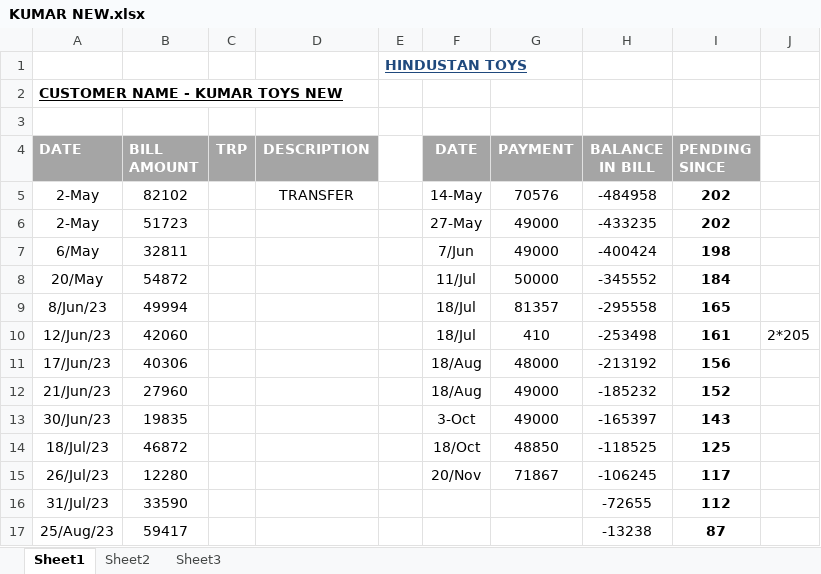
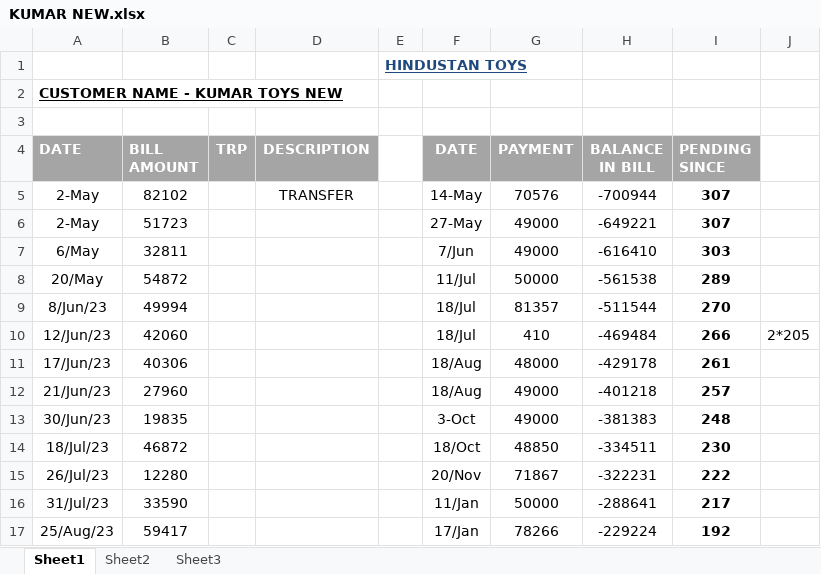
Before and after one commit to hunksammy/2084377289testbysam, an Excel workbook: IMPORTANT/KUMAR NEW.xlsx, sheet Sheet1, drawn as a sheet; only a part is shown; values as stored, in another font and other column widths than the file's, no borders; conditional formats not drawn; the diff covers the shown part only; the diff names each change by its address in the sheet, - before the commit and + after, or states it on an @@ line.

```diff
--- a/IMPORTANT/KUMAR NEW.xlsx (sheet Sheet1)
+++ b/IMPORTANT/KUMAR NEW.xlsx (sheet Sheet1)
-H5 (BALANCE IN BILL): -484958
+H5 (BALANCE IN BILL): -700944
-I5:I6 (PENDING SINCE): 202
+I5:I6 (PENDING SINCE): 307
-H6 (BALANCE IN BILL): -433235
+H6 (BALANCE IN BILL): -649221
-H7 (BALANCE IN BILL): -400424
+H7 (BALANCE IN BILL): -616410
-I7 (PENDING SINCE): 198
+I7 (PENDING SINCE): 303
-H8 (BALANCE IN BILL): -345552
+H8 (BALANCE IN BILL): -561538
-I8 (PENDING SINCE): 184
+I8 (PENDING SINCE): 289
-H9 (BALANCE IN BILL): -295558
+H9 (BALANCE IN BILL): -511544
-I9 (PENDING SINCE): 165
+I9 (PENDING SINCE): 270
-H10 (BALANCE IN BILL): -253498
+H10 (BALANCE IN BILL): -469484
-I10 (PENDING SINCE): 161
+I10 (PENDING SINCE): 266
-H11 (BALANCE IN BILL): -213192
+H11 (BALANCE IN BILL): -429178
-I11 (PENDING SINCE): 156
+I11 (PENDING SINCE): 261
-H12 (BALANCE IN BILL): -185232
+H12 (BALANCE IN BILL): -401218
-I12 (PENDING SINCE): 152
+I12 (PENDING SINCE): 257
-H13 (BALANCE IN BILL): -165397
+H13 (BALANCE IN BILL): -381383
-I13 (PENDING SINCE): 143
+I13 (PENDING SINCE): 248
-H14 (BALANCE IN BILL): -118525
+H14 (BALANCE IN BILL): -334511
-I14 (PENDING SINCE): 125
+I14 (PENDING SINCE): 230
-H15 (BALANCE IN BILL): -106245
+H15 (BALANCE IN BILL): -322231
-I15 (PENDING SINCE): 117
+I15 (PENDING SINCE): 222
-F16 (DATE): (empty)
+F16 (DATE): 11/Jan
-G16 (PAYMENT): (empty)
+G16 (PAYMENT): 50000
-H16 (BALANCE IN BILL): -72655
+H16 (BALANCE IN BILL): -288641
-I16 (PENDING SINCE): 112
+I16 (PENDING SINCE): 217
-F17 (DATE): (empty)
+F17 (DATE): 17/Jan
-G17 (PAYMENT): (empty)
+G17 (PAYMENT): 78266
-H17 (BALANCE IN BILL): -13238
+H17 (BALANCE IN BILL): -229224
-I17 (PENDING SINCE): 87
+I17 (PENDING SINCE): 192
```
Also changed, not shown: 14 added rows, 14 removed rows and 13 edited cells elsewhere in this sheet, IMPORTANT/main.xlsx, 33 other files.
